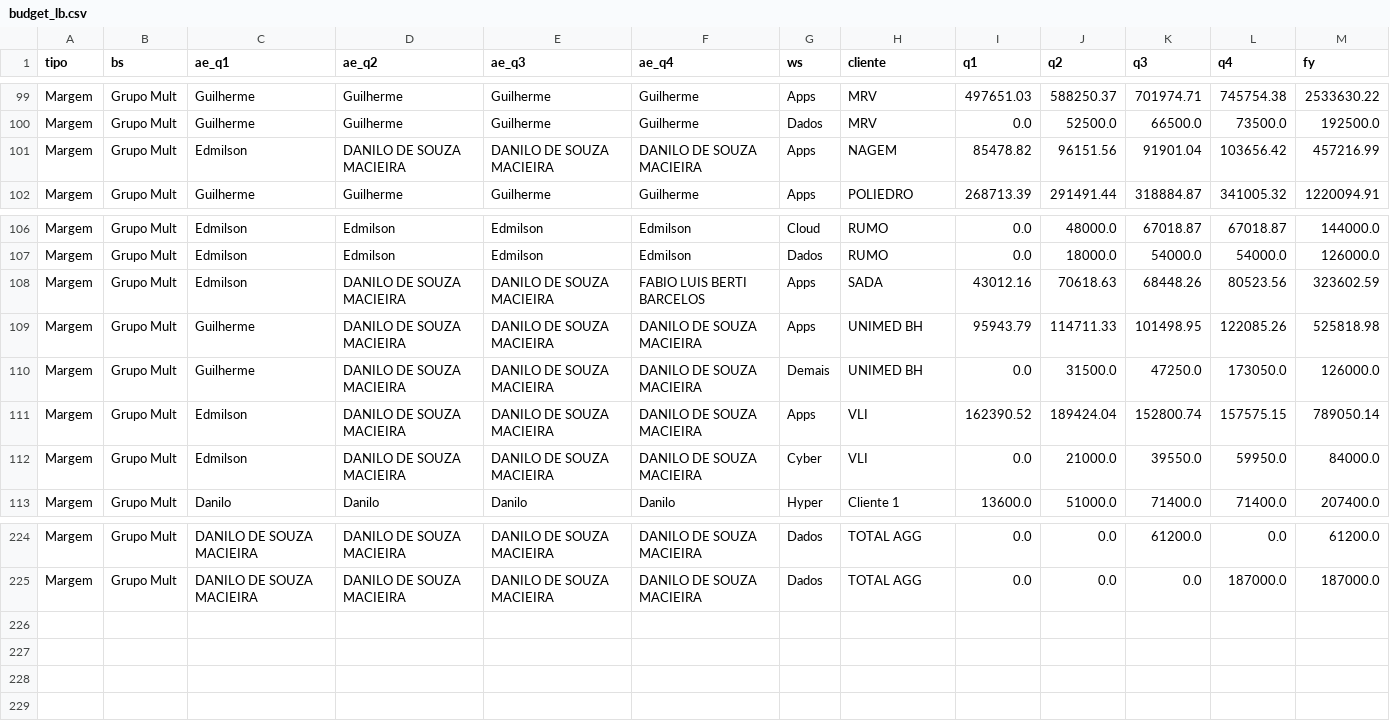
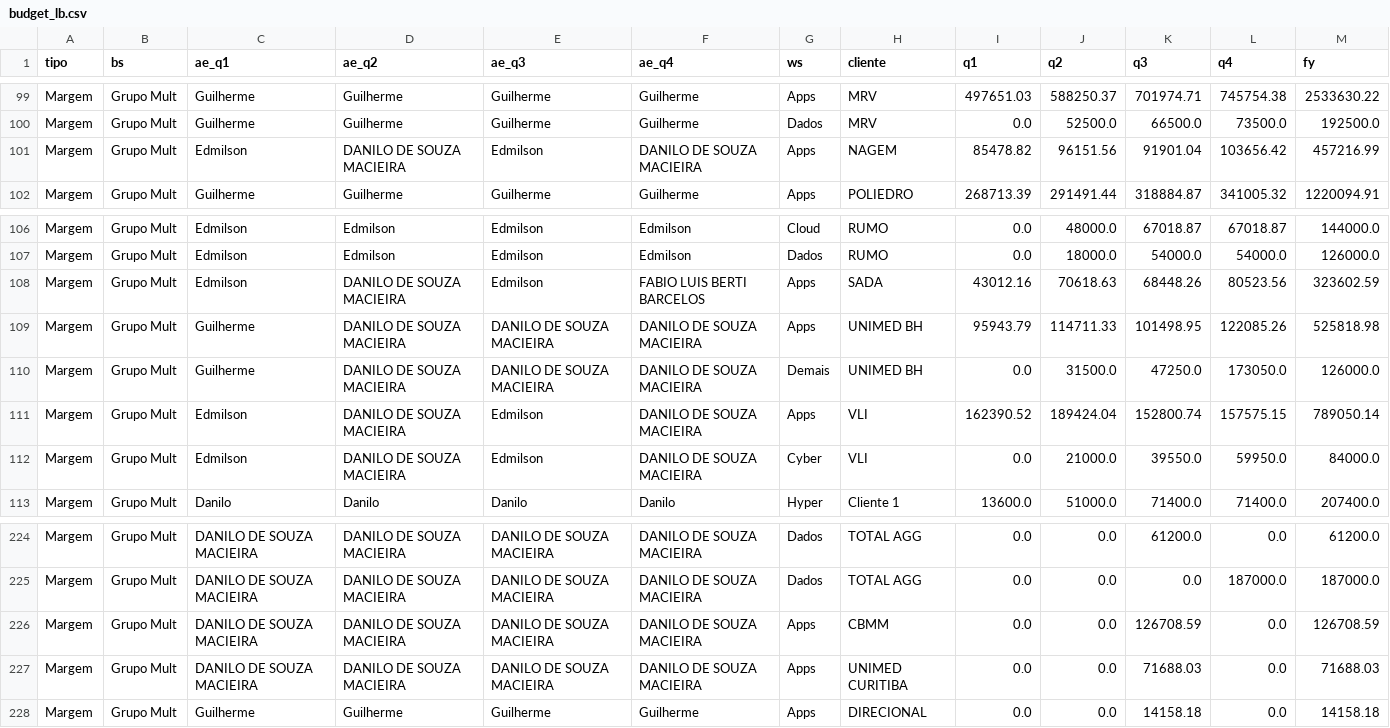
Before and after one commit to amandapaula-oss/worker-dashboard, a CSV file: backend/budget_lb.csv, drawn as a sheet; only a part is shown, gaps mark what is left out.

```diff
--- a/backend/budget_lb.csv
+++ b/backend/budget_lb.csv
@@ -100,3 +100,3 @@ Margem,Grupo Mult,Guilherme,Guilherme,Guilherme,Guilherme,Apps,MRV,497651.03,588
 Margem,Grupo Mult,Guilherme,Guilherme,Guilherme,Guilherme,Dados,MRV,0.0,52500.0,66500.0,73500.0,192500.0
-Margem,Grupo Mult,Edmilson,DANILO DE SOUZA MACIEIRA,DANILO DE SOUZA MACIEIRA,DANILO DE SOUZA MACIEIRA,Apps,NAGEM,85478.82,96151.56,91901.04,103656.42,457216.99
+Margem,Grupo Mult,Edmilson,DANILO DE SOUZA MACIEIRA,Edmilson,DANILO DE SOUZA MACIEIRA,Apps,NAGEM,85478.82,96151.56,91901.04,103656.42,457216.99
 Margem,Grupo Mult,Guilherme,Guilherme,Guilherme,Guilherme,Apps,POLIEDRO,268713.39,291491.44,318884.87,341005.32,1220094.91
@@ -107,7 +107,7 @@ Margem,Grupo Mult,Edmilson,Edmilson,Edmilson,Edmilson,Cloud,RUMO,0.0,48000.0,670
 Margem,Grupo Mult,Edmilson,Edmilson,Edmilson,Edmilson,Dados,RUMO,0.0,18000.0,54000.0,54000.0,126000.0
-Margem,Grupo Mult,Edmilson,DANILO DE SOUZA MACIEIRA,DANILO DE SOUZA MACIEIRA,FABIO LUIS BERTI BARCELOS,Apps,SADA,43012.16,70618.63,68448.26,80523.56,323602.59
+Margem,Grupo Mult,Edmilson,DANILO DE SOUZA MACIEIRA,Edmilson,FABIO LUIS BERTI BARCELOS,Apps,SADA,43012.16,70618.63,68448.26,80523.56,323602.59
 Margem,Grupo Mult,Guilherme,DANILO DE SOUZA MACIEIRA,DANILO DE SOUZA MACIEIRA,DANILO DE SOUZA MACIEIRA,Apps,UNIMED BH,95943.79,114711.33,101498.95,122085.26,525818.98
 Margem,Grupo Mult,Guilherme,DANILO DE SOUZA MACIEIRA,DANILO DE SOUZA MACIEIRA,DANILO DE SOUZA MACIEIRA,Demais,UNIMED BH,0.0,31500.0,47250.0,173050.0,126000.0
-Margem,Grupo Mult,Edmilson,DANILO DE SOUZA MACIEIRA,DANILO DE SOUZA MACIEIRA,DANILO DE SOUZA MACIEIRA,Apps,VLI,162390.52,189424.04,152800.74,157575.15,789050.14
-Margem,Grupo Mult,Edmilson,DANILO DE SOUZA MACIEIRA,DANILO DE SOUZA MACIEIRA,DANILO DE SOUZA MACIEIRA,Cyber,VLI,0.0,21000.0,39550.0,59950.0,84000.0
+Margem,Grupo Mult,Edmilson,DANILO DE SOUZA MACIEIRA,Edmilson,DANILO DE SOUZA MACIEIRA,Apps,VLI,162390.52,189424.04,152800.74,157575.15,789050.14
+Margem,Grupo Mult,Edmilson,DANILO DE SOUZA MACIEIRA,Edmilson,DANILO DE SOUZA MACIEIRA,Cyber,VLI,0.0,21000.0,39550.0,59950.0,84000.0
 Margem,Grupo Mult,Danilo,Danilo,Danilo,Danilo,Hyper,Cliente 1,13600.0,51000.0,71400.0,71400.0,207400.0
@@ -225 +225,4 @@ Margem,Grupo Mult,DANILO DE SOUZA MACIEIRA,DANILO DE SOUZA MACIEIRA,DANILO DE SO
 Margem,Grupo Mult,DANILO DE SOUZA MACIEIRA,DANILO DE SOUZA MACIEIRA,DANILO DE SOUZA MACIEIRA,DANILO DE SOUZA MACIEIRA,Dados,TOTAL AGG,0.0,0.0,0.0,187000.0,187000.0
+Margem,Grupo Mult,DANILO DE SOUZA MACIEIRA,DANILO DE SOUZA MACIEIRA,DANILO DE SOUZA MACIEIRA,DANILO DE SOUZA MACIEIRA,Apps,CBMM,0.0,0.0,126708.59,0.0,126708.59
+Margem,Grupo Mult,DANILO DE SOUZA MACIEIRA,DANILO DE SOUZA MACIEIRA,DANILO DE SOUZA MACIEIRA,DANILO DE SOUZA MACIEIRA,Apps,UNIMED CURITIBA,0.0,0.0,71688.03,0.0,71688.03
+Margem,Grupo Mult,Guilherme,Guilherme,Guilherme,Guilherme,Apps,DIRECIONAL,0.0,0.0,14158.18,0.0,14158.18
```
Also changed, not shown: backend/budget_receita.csv, 2 other files.
